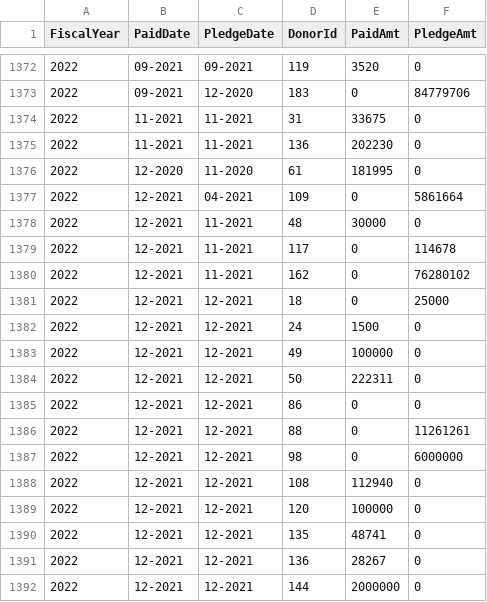
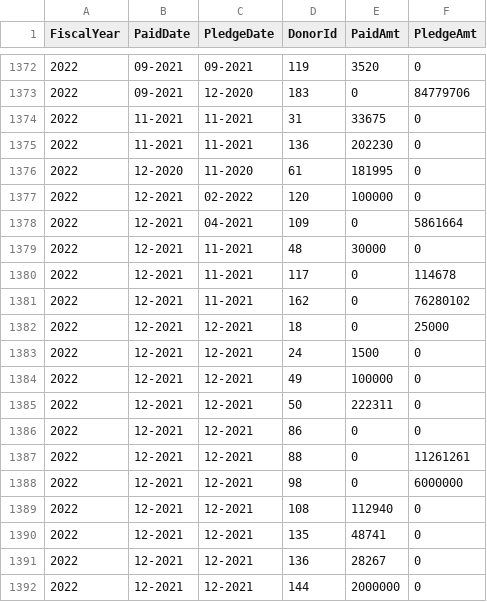
Before and after one commit to CBPFGMS/pfbi-data, a CSV file: cerf/cerf_contributionSummary.csv, drawn as a sheet; only a part is shown, gaps mark what is left out.

```diff
--- a/cerf/cerf_contributionSummary.csv
+++ b/cerf/cerf_contributionSummary.csv
@@ -1376,2 +1376,3 @@ FiscalYear,PaidDate,PledgeDate,DonorId,PaidAmt,PledgeAmt
 2022,12-2020,11-2020,61,181995,0
+2022,12-2021,02-2022,120,100000,0
 2022,12-2021,04-2021,109,0,5861664
@@ -1388,3 +1389,2 @@ FiscalYear,PaidDate,PledgeDate,DonorId,PaidAmt,PledgeAmt
 2022,12-2021,12-2021,108,112940,0
-2022,12-2021,12-2021,120,100000,0
 2022,12-2021,12-2021,135,48741,0
```
Also changed, not shown: cerf_sample_data/CERF_ContributionTotal.csv, contributionSummary.csv, 3 other files.
